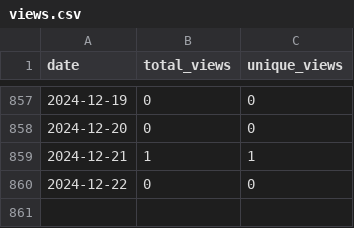
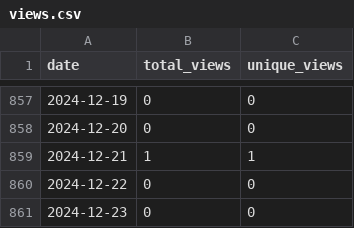
Before and after one commit to wumphlett/COMP-5630, a CSV file: .traffic/views.csv, drawn as a sheet; only a part is shown, gaps mark what is left out.

```diff
--- a/.traffic/views.csv
+++ b/.traffic/views.csv
@@ -860 +860,2 @@ date,total_views,unique_views
 2024-12-22,0,0
+2024-12-23,0,0
```
Also changed, not shown: .traffic/clones.csv, 3 other files.
